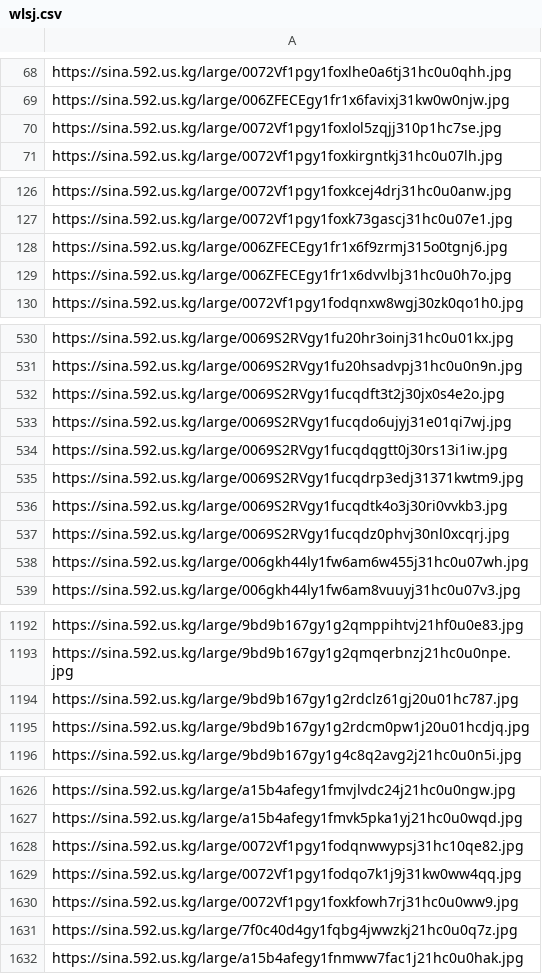
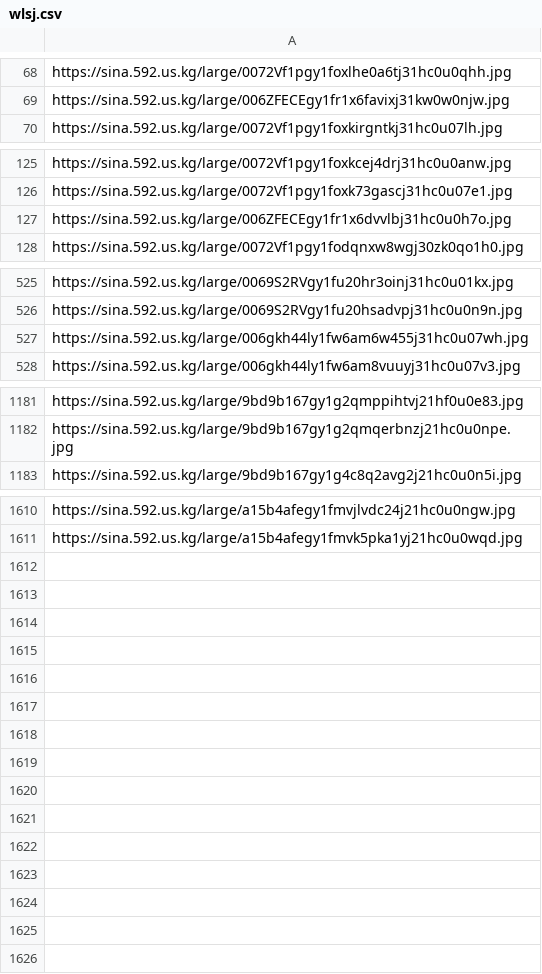
Before and after one commit to cqi8/ruchu_api, a CSV file: data/wlsj.csv, drawn as a sheet; only a part is shown, gaps mark what is left out; the diff covers the shown part only.

Commit message:
Update wlsj.csv

```diff
--- a/data/wlsj.csv
+++ b/data/wlsj.csv
@@ -69,3 +69,2 @@ https://sina.592.us.kg/large/0072Vf1pgy1foxlhe0a6tj31hc0u0qhh.jpg
 https://sina.592.us.kg/large/006ZFECEgy1fr1x6favixj31kw0w0njw.jpg
-https://sina.592.us.kg/large/0072Vf1pgy1foxlol5zqjj310p1hc7se.jpg
 https://sina.592.us.kg/large/0072Vf1pgy1foxkirgntkj31hc0u07lh.jpg
@@ -127,3 +126,2 @@ https://sina.592.us.kg/large/0072Vf1pgy1foxkcej4drj31hc0u0anw.jpg
 https://sina.592.us.kg/large/0072Vf1pgy1foxk73gascj31hc0u07e1.jpg
-https://sina.592.us.kg/large/006ZFECEgy1fr1x6f9zrmj315o0tgnj6.jpg
 https://sina.592.us.kg/large/006ZFECEgy1fr1x6dvvlbj31hc0u0h7o.jpg
@@ -531,8 +526,2 @@ https://sina.592.us.kg/large/0069S2RVgy1fu20hr3oinj31hc0u01kx.jpg
 https://sina.592.us.kg/large/0069S2RVgy1fu20hsadvpj31hc0u0n9n.jpg
-https://sina.592.us.kg/large/0069S2RVgy1fucqdft3t2j30jx0s4e2o.jpg
-https://sina.592.us.kg/large/0069S2RVgy1fucqdo6ujyj31e01qi7wj.jpg
-https://sina.592.us.kg/large/0069S2RVgy1fucqdqgtt0j30rs13i1iw.jpg
-https://sina.592.us.kg/large/0069S2RVgy1fucqdrp3edj31371kwtm9.jpg
-https://sina.592.us.kg/large/0069S2RVgy1fucqdtk4o3j30ri0vvkb3.jpg
-https://sina.592.us.kg/large/0069S2RVgy1fucqdz0phvj30nl0xcqrj.jpg
 https://sina.592.us.kg/large/006gkh44ly1fw6am6w455j31hc0u07wh.jpg
@@ -1193,4 +1182,2 @@ https://sina.592.us.kg/large/9bd9b167gy1g2qmppihtvj21hf0u0e83.jpg
 https://sina.592.us.kg/large/9bd9b167gy1g2qmqerbnzj21hc0u0npe.jpg
-https://sina.592.us.kg/large/9bd9b167gy1g2rdclz61gj20u01hc787.jpg
-https://sina.592.us.kg/large/9bd9b167gy1g2rdcm0pw1j20u01hcdjq.jpg
 https://sina.592.us.kg/large/9bd9b167gy1g4c8q2avg2j21hc0u0n5i.jpg
@@ -1627,6 +1611 @@ https://sina.592.us.kg/large/a15b4afegy1fmvjlvdc24j21hc0u0ngw.jpg
 https://sina.592.us.kg/large/a15b4afegy1fmvk5pka1yj21hc0u0wqd.jpg
-https://sina.592.us.kg/large/0072Vf1pgy1fodqnwwypsj31hc10qe82.jpg
-https://sina.592.us.kg/large/0072Vf1pgy1fodqo7k1j9j31kw0ww4qq.jpg
-https://sina.592.us.kg/large/0072Vf1pgy1foxkfowh7rj31hc0u0ww9.jpg
-https://sina.592.us.kg/large/7f0c40d4gy1fqbg4jwwzkj21hc0u0q7z.jpg
-https://sina.592.us.kg/large/a15b4afegy1fnmww7fac1j21hc0u0hak.jpg
```
Also changed, not shown: 6 removed rows elsewhere in this file.
